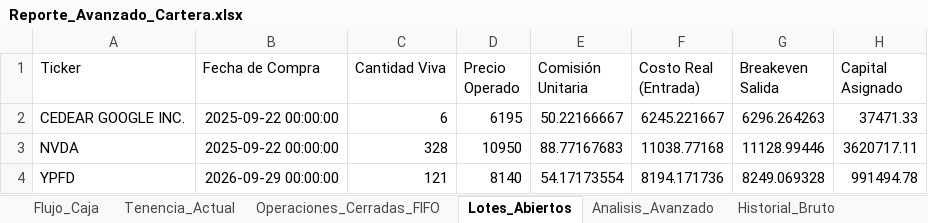
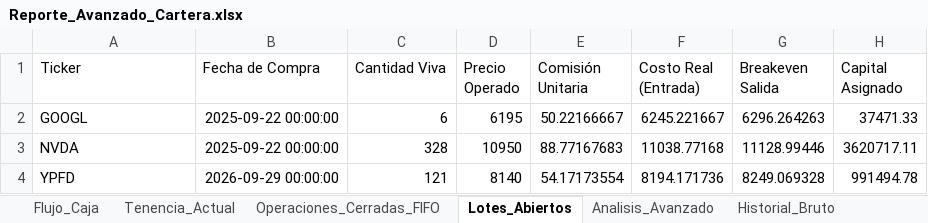
Before and after one commit to martindiazrivera/dashboard-hna, an Excel workbook: mi_cartera_balanz/data/Reporte_Avanzado_Cartera.xlsx, sheet Lotes_Abiertos, drawn as a sheet; values as stored, in another font and other column widths than the file's, no borders; the diff names each change by its address in the sheet, - before the commit and + after, or states it on an @@ line.

```diff
--- a/mi_cartera_balanz/data/Reporte_Avanzado_Cartera.xlsx (sheet Lotes_Abiertos)
+++ b/mi_cartera_balanz/data/Reporte_Avanzado_Cartera.xlsx (sheet Lotes_Abiertos)
-A2 (Ticker): CEDEAR GOOGLE INC.
+A2 (Ticker): GOOGL
```
Also changed, not shown: sheet Tenencia_Actual, sheet Macro_Benchmark, sheet Historial_Bruto, 1 other file.
